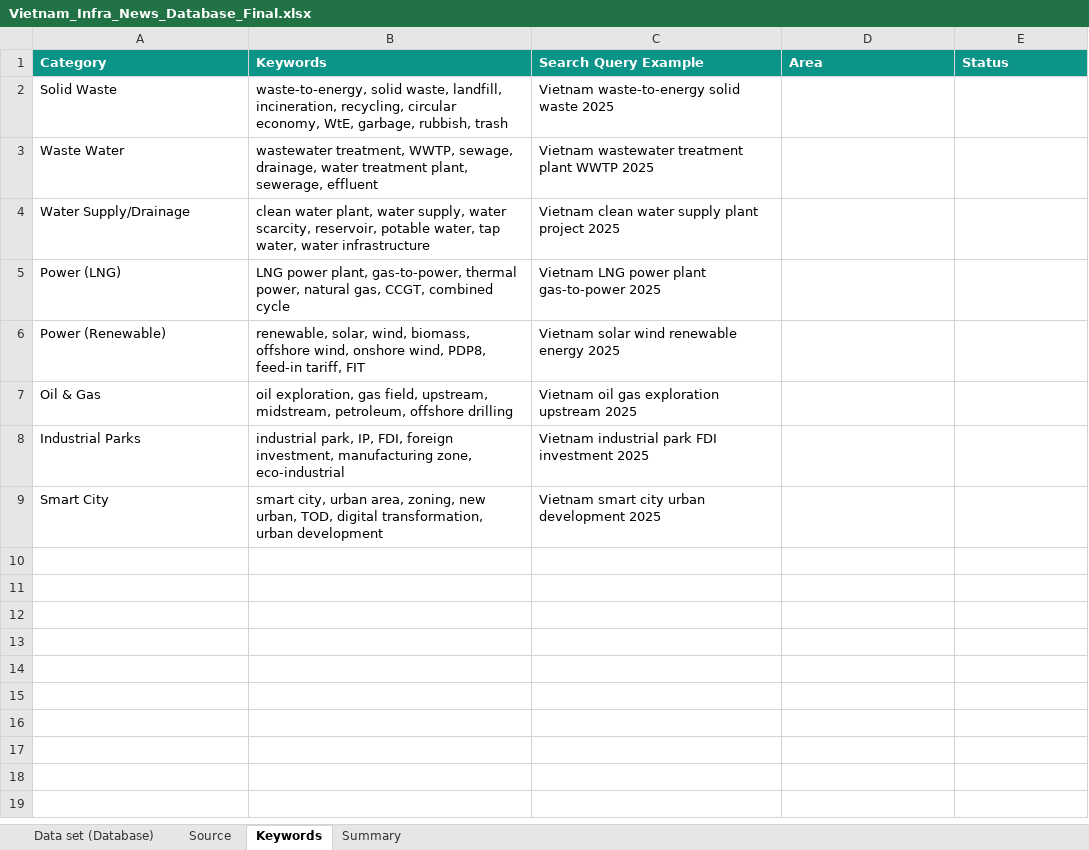
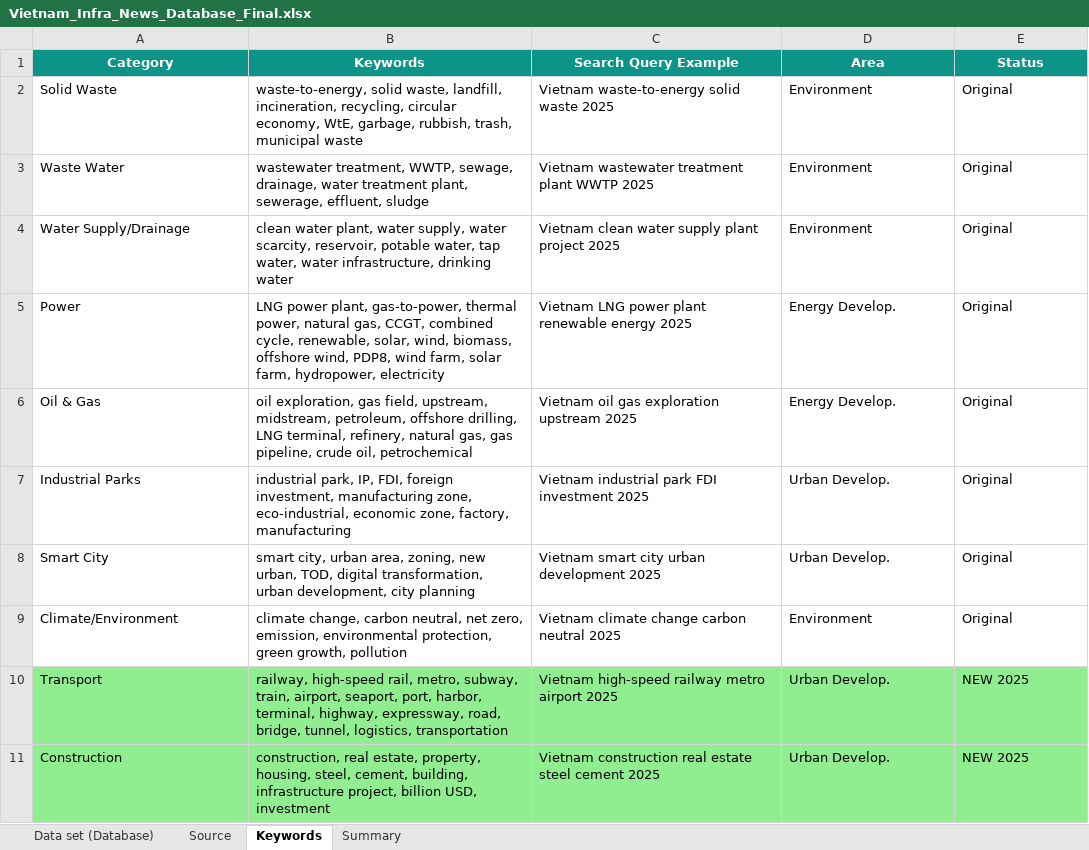
Before and after one commit to hms4792/vietnam-infra-news, an Excel workbook: data/Vietnam_Infra_News_Database_Final.xlsx, sheet Keywords, drawn as a sheet; values as stored, in another font and other column widths than the file's, no borders; removed rows and columns are numbered as before the commit, all else as after; the diff names each change by its address in the sheet, - before the commit and + after, or states it on an @@ line.

```diff
--- a/data/Vietnam_Infra_News_Database_Final.xlsx (sheet Keywords)
+++ b/data/Vietnam_Infra_News_Database_Final.xlsx (sheet Keywords)
-A1:E1 alignment: left
+A1:E1 alignment: center
-B2 (Keywords): …garbage, rubbish, trash
+B2 (Keywords): …garbage, rubbish, trash, municipal waste
-D2:D4 (Area): (empty)
+D2:D4 (Area): Environment
-E2:E4 (Status): (empty)
+E2:E4 (Status): Original
-B3 (Keywords): …plant, sewerage, effluent
+B3 (Keywords): …plant, sewerage, effluent, sludge
-B4 (Keywords): …water, water infrastructure
+B4 (Keywords): …water, water infrastructure, drinking water
-row 5: Power (LNG) | LNG power plant, gas-to-power, thermal power, natural gas, CCGT, combined cycle | Vietnam LNG power plant gas-to-power 2025
-row 6: Power (Renewable) | renewable, solar, wind, biomass, offshore wind, onshore wind, PDP8, feed-in tariff, FIT | Vietnam solar wind renewable energy 2025
+row 5: Power | LNG power plant, gas-to-power, thermal power, natural gas, CCGT, combined cycle, renewable, solar, wind, biomass, offshore wind, PDP8, wind farm, solar farm, hydropower, electricity | Vietnam LNG power plant renewable energy 2025 | Energy Develop. | Original
-B6 (Keywords): …petroleum, offshore drilling
+B6 (Keywords): …petroleum, offshore drilling, LNG terminal, refinery, natural gas, gas pipeline, crude oil, petrochemical
-D6 (Area): (empty)
+D6 (Area): Energy Develop.
-E6:E8 (Status): (empty)
+E6:E8 (Status): Original
-B7 (Keywords): …manufacturing zone, eco-industrial
+B7 (Keywords): …manufacturing zone, eco-industrial, economic zone, factory, manufacturing
-D7:D8 (Area): (empty)
+D7:D8 (Area): Urban Develop.
-B8 (Keywords): …transformation, urban development
+B8 (Keywords): …transformation, urban development, city planning
+row 9: Climate/Environment | climate change, carbon neutral, net zero, emission, environmental protection, green growth, pollution | Vietnam climate change carbon neutral 2025 | Environment | Original
+row 10: Transport | railway, high-speed rail, metro, subway, train, airport, seaport, port, harbor, terminal, highway, expressway, road, bridge, tunnel, logistics, transportation | Vietnam high-speed railway metro airport 2025 | Urban Develop. | NEW 2025
+row 11: Construction | construction, real estate, property, housing, steel, cement, building, infrastructure project, billion USD, investment | Vietnam construction real estate steel cement 2025 | Urban Develop. | NEW 2025
```
Also changed, not shown: sheet Data set (Database), sheet Summary.
